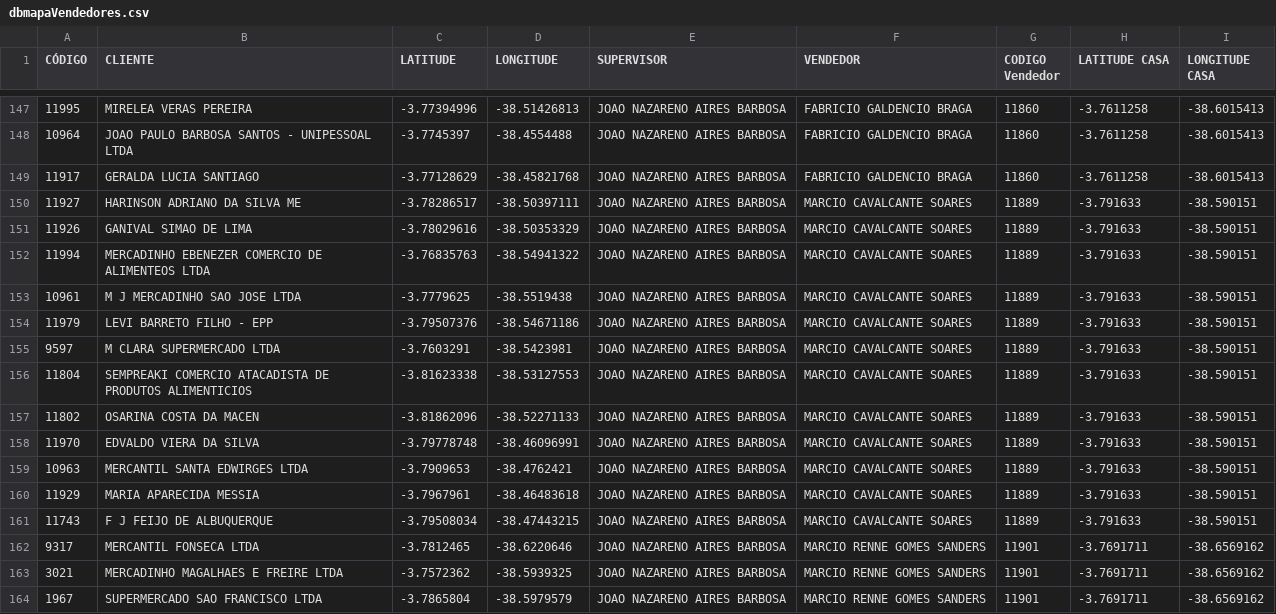
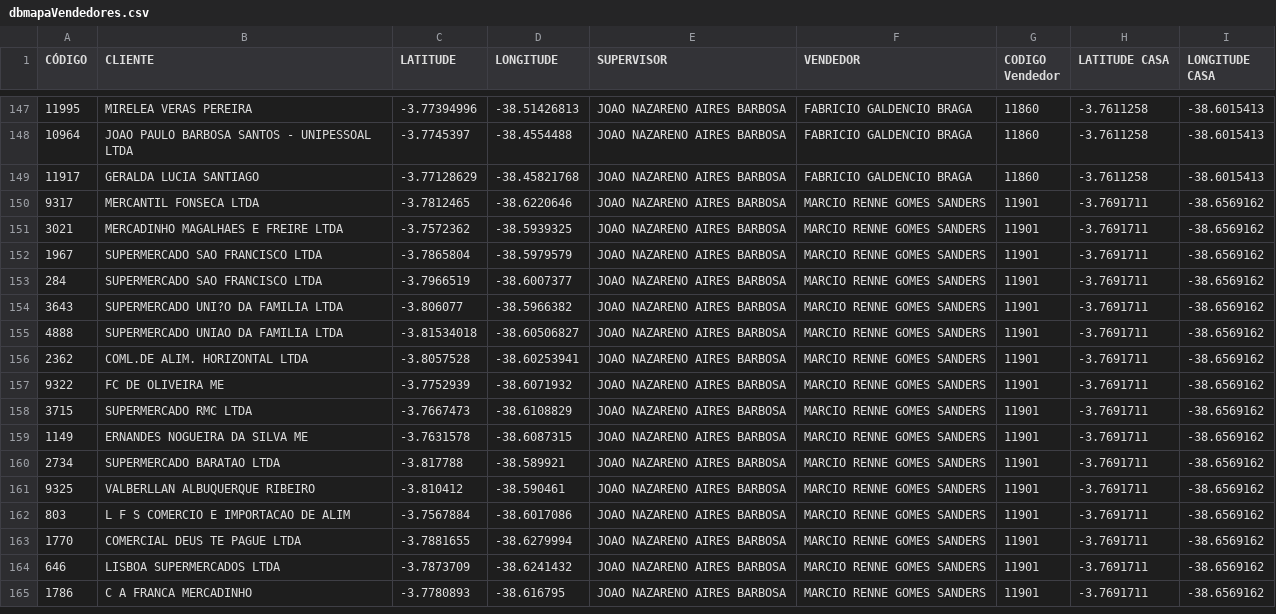
Before and after one commit to NicolasSimoes/MapaVendedores, a CSV file: dbmapaVendedores.csv, drawn as a sheet; only a part is shown, gaps mark what is left out; the shorter side is filled out with more unchanged rows.

Commit message:
att db

```diff
--- a/dbmapaVendedores.csv
+++ b/dbmapaVendedores.csv
@@ -149,14 +149,2 @@
 11917;GERALDA LUCIA SANTIAGO;-3.77128629;-38.45821768;JOAO NAZARENO AIRES BARBOSA;FABRICIO GALDENCIO BRAGA;11860;-3.7611258;-38.6015413
-11927;HARINSON ADRIANO DA SILVA ME;-3.78286517;-38.50397111;JOAO NAZARENO AIRES BARBOSA;MARCIO CAVALCANTE SOARES;11889;-3.791633;-38.590151
-11926;GANIVAL SIMAO DE LIMA;-3.78029616;-38.50353329;JOAO NAZARENO AIRES BARBOSA;MARCIO CAVALCANTE SOARES;11889;-3.791633;-38.590151
-11994;MERCADINHO EBENEZER COMERCIO DE ALIMENTEOS LTDA;-3.76835763;-38.54941322;JOAO NAZARENO AIRES BARBOSA;MARCIO CAVALCANTE SOARES;11889;-3.791633;-38.590151
-10961;M J MERCADINHO SAO JOSE LTDA;-3.7779625;-38.5519438;JOAO NAZARENO AIRES BARBOSA;MARCIO CAVALCANTE SOARES;11889;-3.791633;-38.590151
-11979;LEVI BARRETO FILHO - EPP;-3.79507376;-38.54671186;JOAO NAZARENO AIRES BARBOSA;MARCIO CAVALCANTE SOARES;11889;-3.791633;-38.590151
-9597;M CLARA SUPERMERCADO LTDA;-3.7603291;-38.5423981;JOAO NAZARENO AIRES BARBOSA;MARCIO CAVALCANTE SOARES;11889;-3.791633;-38.590151
-11804;SEMPREAKI COMERCIO ATACADISTA DE PRODUTOS ALIMENTICIOS;-3.81623338;-38.53127553;JOAO NAZARENO AIRES BARBOSA;MARCIO CAVALCANTE SOARES;11889;-3.791633;-38.590151
-11802;OSARINA COSTA DA MACEN;-3.81862096;-38.52271133;JOAO NAZARENO AIRES BARBOSA;MARCIO CAVALCANTE SOARES;11889;-3.791633;-38.590151
-11970;EDVALDO VIERA DA SILVA;-3.79778748;-38.46096991;JOAO NAZARENO AIRES BARBOSA;MARCIO CAVALCANTE SOARES;11889;-3.791633;-38.590151
-10963;MERCANTIL SANTA EDWIRGES LTDA;-3.7909653;-38.4762421;JOAO NAZARENO AIRES BARBOSA;MARCIO CAVALCANTE SOARES;11889;-3.791633;-38.590151
-11929;MARIA APARECIDA MESSIA;-3.7967961;-38.46483618;JOAO NAZARENO AIRES BARBOSA;MARCIO CAVALCANTE SOARES;11889;-3.791633;-38.590151
-11743;F J FEIJO DE ALBUQUERQUE;-3.79508034;-38.47443215;JOAO NAZARENO AIRES BARBOSA;MARCIO CAVALCANTE SOARES;11889;-3.791633;-38.590151
 9317;MERCANTIL FONSECA LTDA;-3.7812465;-38.6220646;JOAO NAZARENO AIRES BARBOSA;MARCIO RENNE GOMES SANDERS;11901;-3.7691711;-38.6569162
```
